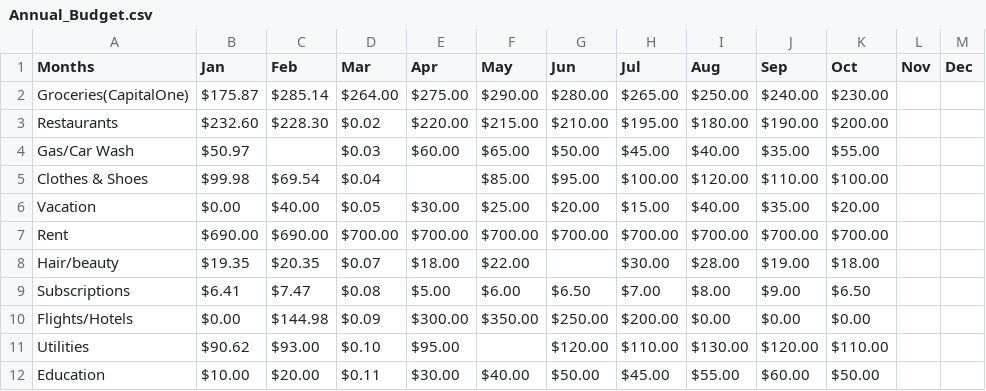
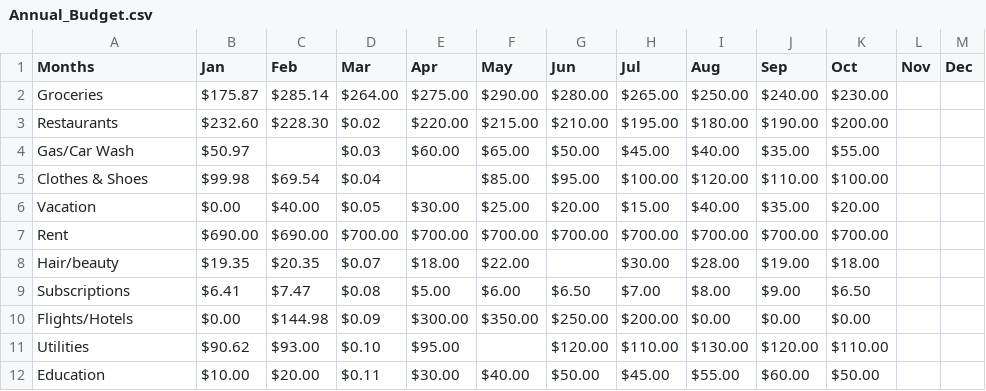
Before and after one commit to Mad1232/Expense-Analysis-DashBoard, a CSV file: Annual_Budget.csv, drawn as a sheet.

```diff
--- a/Annual_Budget.csv
+++ b/Annual_Budget.csv
@@ -1,3 +1,3 @@
 Months,Jan,Feb,Mar,Apr,May,Jun,Jul,Aug,Sep,Oct,Nov,Dec
-Groceries(CapitalOne),$175.87,$285.14,$264.00,$275.00,$290.00,$280.00,$265.00,$250.00,$240.00,$230.00,,
+Groceries,$175.87,$285.14,$264.00,$275.00,$290.00,$280.00,$265.00,$250.00,$240.00,$230.00,,
 Restaurants,$232.60,$228.30,$0.02,$220.00,$215.00,$210.00,$195.00,$180.00,$190.00,$200.00,,
```
Also changed, not shown: 1 other file.
